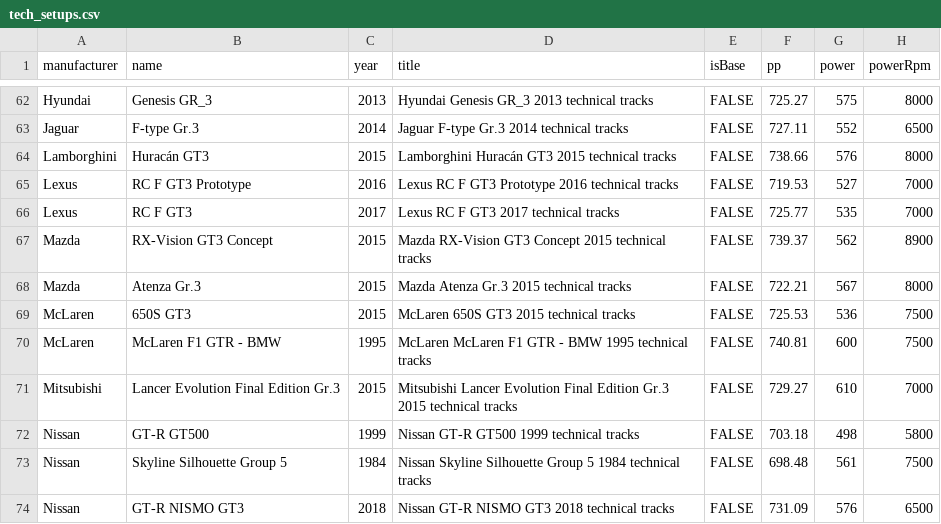
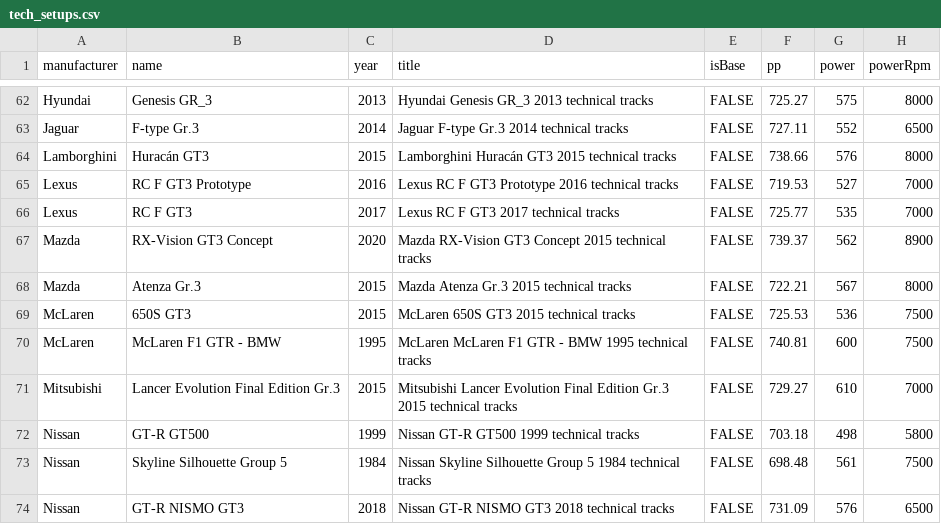
Before and after one commit to nopeus-montenegro/nopeus-gt-fe, a CSV file: prisma/data/tech_setups.csv, drawn as a sheet; only a part is shown, gaps mark what is left out; the diff names each change by its address in the sheet, - before the commit and + after, or states it on an @@ line.

```diff
--- a/prisma/data/tech_setups.csv
+++ b/prisma/data/tech_setups.csv
-C67 (year): 2015
+C67 (year): 2020
```
Also changed, not shown: prisma/data/basic_setups.csv, prisma/data/hybrid_setups.csv, 2 other files.
